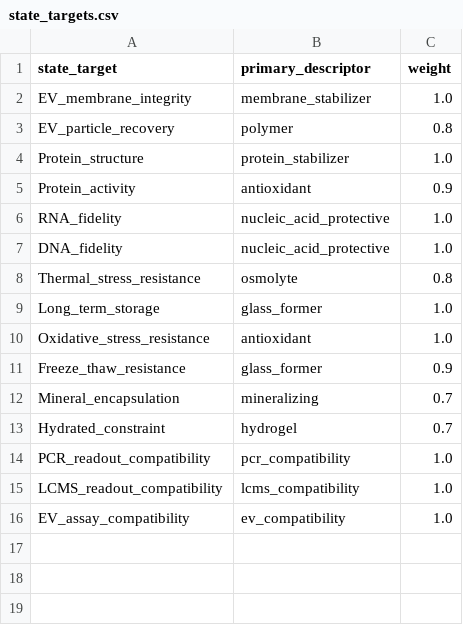
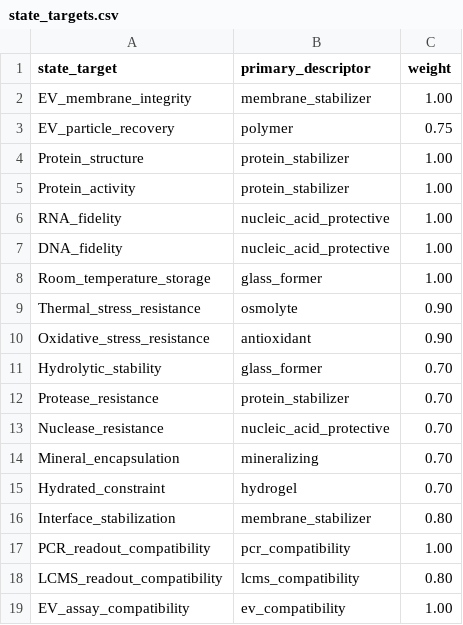
Before and after one commit to yongchunpan1-dot/Integrated-biostasis-chemistry, a CSV file: knowledgebase/state_targets.csv, drawn as a sheet.

Commit message:
Refocus state targets on ambient preservation

```diff
--- a/knowledgebase/state_targets.csv
+++ b/knowledgebase/state_targets.csv
@@ -1,16 +1,19 @@
 state_target,primary_descriptor,weight
-EV_membrane_integrity,membrane_stabilizer,1.0
-EV_particle_recovery,polymer,0.8
-Protein_structure,protein_stabilizer,1.0
-Protein_activity,antioxidant,0.9
-RNA_fidelity,nucleic_acid_protective,1.0
-DNA_fidelity,nucleic_acid_protective,1.0
-Thermal_stress_resistance,osmolyte,0.8
-Long_term_storage,glass_former,1.0
-Oxidative_stress_resistance,antioxidant,1.0
-Freeze_thaw_resistance,glass_former,0.9
-Mineral_encapsulation,mineralizing,0.7
-Hydrated_constraint,hydrogel,0.7
-PCR_readout_compatibility,pcr_compatibility,1.0
-LCMS_readout_compatibility,lcms_compatibility,1.0
-EV_assay_compatibility,ev_compatibility,1.0
+EV_membrane_integrity,membrane_stabilizer,1.00
+EV_particle_recovery,polymer,0.75
+Protein_structure,protein_stabilizer,1.00
+Protein_activity,protein_stabilizer,1.00
+RNA_fidelity,nucleic_acid_protective,1.00
+DNA_fidelity,nucleic_acid_protective,1.00
+Room_temperature_storage,glass_former,1.00
+Thermal_stress_resistance,osmolyte,0.90
+Oxidative_stress_resistance,antioxidant,0.90
+Hydrolytic_stability,glass_former,0.70
+Protease_resistance,protein_stabilizer,0.70
+Nuclease_resistance,nucleic_acid_protective,0.70
+Mineral_encapsulation,mineralizing,0.70
+Hydrated_constraint,hydrogel,0.70
+Interface_stabilization,membrane_stabilizer,0.80
+PCR_readout_compatibility,pcr_compatibility,1.00
+LCMS_readout_compatibility,lcms_compatibility,0.80
+EV_assay_compatibility,ev_compatibility,1.00
```
